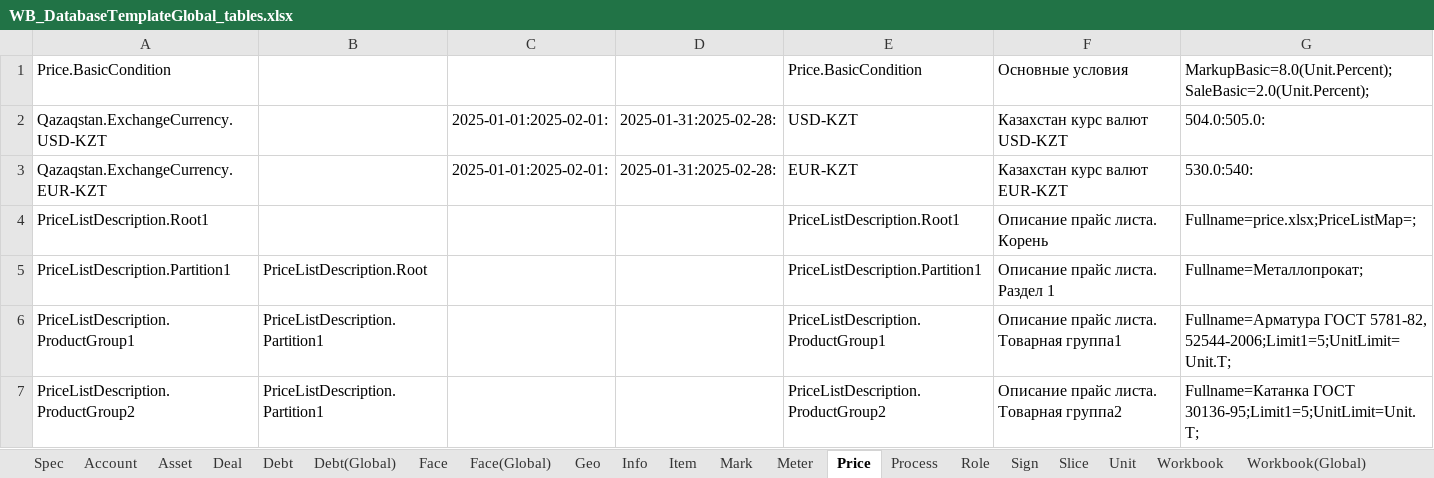
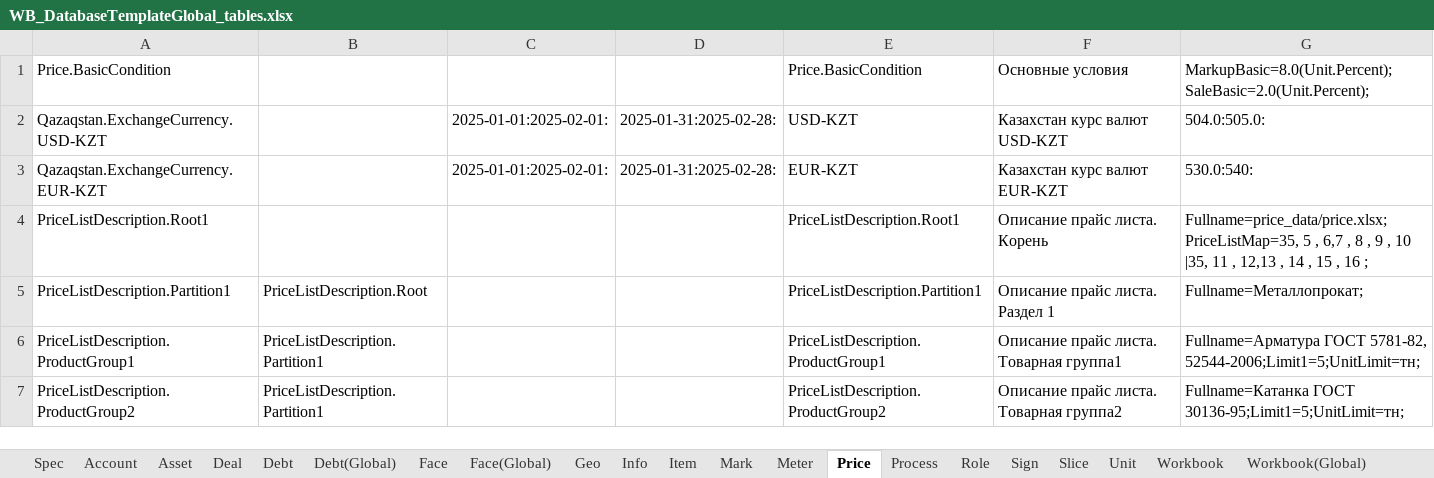
Before and after one commit to KursakovSA/AccBase, an Excel workbook: WB_DatabaseTemplateGlobal_tables.xlsx, sheet Price, drawn as a sheet; values as stored, in another font and other column widths than the file's, no borders; the diff names each change by its address in the sheet, - before the commit and + after, or states it on an @@ line.

```diff
--- a/WB_DatabaseTemplateGlobal_tables.xlsx (sheet Price)
+++ b/WB_DatabaseTemplateGlobal_tables.xlsx (sheet Price)
-G4: Fullname=price.xlsx;PriceListMap=;
+G4: Fullname=price_data/price.xlsx;PriceListMap=35, 5 , 6,7 , 8 , 9 , 10 |35, 11 , 12,13 , 14 , 15 , 16 ;
-G6: …ГОСТ 5781-82, 52544-2006;Limit1=5;UnitLimit=Unit.T;
+G6: …ГОСТ 5781-82, 52544-2006;Limit1=5;UnitLimit=тн;
-G7: Fullname=Катанка ГОСТ 30136-95;Limit1=5;UnitLimit=Unit.T;
+G7: Fullname=Катанка ГОСТ 30136-95;Limit1=5;UnitLimit=тн;
```
Also changed, not shown: sheet Unit.
